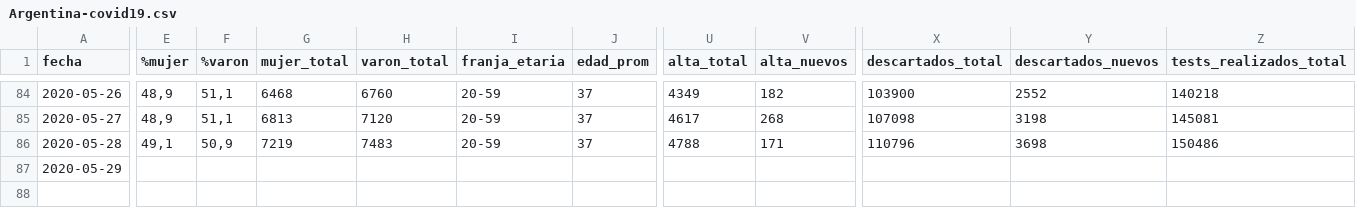
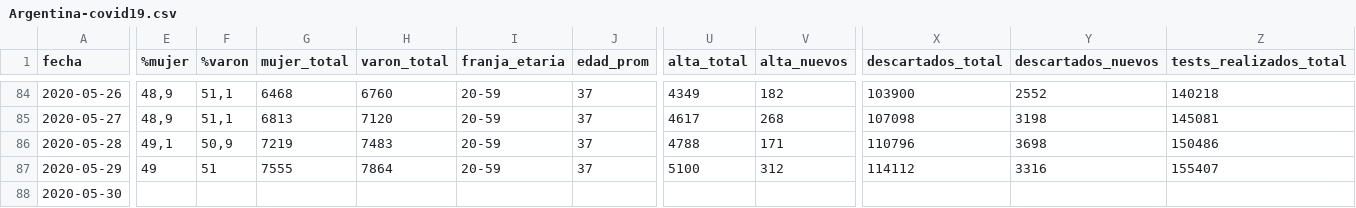
Before and after one commit to lucia15/Database-Covid19-Argentina, a CSV file: Argentina-covid19.csv, drawn as a sheet; only a part is shown, gaps mark what is left out; rows hold the shown columns only; the diff covers the shown part only; the diff names each change by its address in the sheet, - before the commit and + after, or states it on an @@ line.

```diff
--- a/Argentina-covid19.csv
+++ b/Argentina-covid19.csv
-E87 (%mujer): (empty)
+E87 (%mujer): 49
-F87 (%varon): (empty)
+F87 (%varon): 51
-G87 (mujer_total): (empty)
+G87 (mujer_total): 7555
-H87 (varon_total): (empty)
+H87 (varon_total): 7864
-I87 (franja_etaria): (empty)
+I87 (franja_etaria): 20-59
-J87 (edad_prom): (empty)
+J87 (edad_prom): 37
-U87 (alta_total): (empty)
+U87 (alta_total): 5100
-V87 (alta_nuevos): (empty)
+V87 (alta_nuevos): 312
-X87 (descartados_total): (empty)
+X87 (descartados_total): 114112
-Y87 (descartados_nuevos): (empty)
+Y87 (descartados_nuevos): 3316
-Z87 (tests_realizados_total): (empty)
+Z87 (tests_realizados_total): 155407
+row 88: 2020-05-30
```
Also changed, not shown: 2 edited cells elsewhere in this file, Argentina-covid19-fallecidos.csv, Argentina-covid19-por-provincia.csv.
